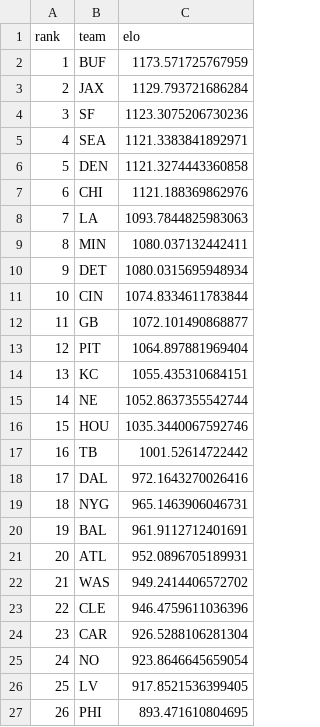
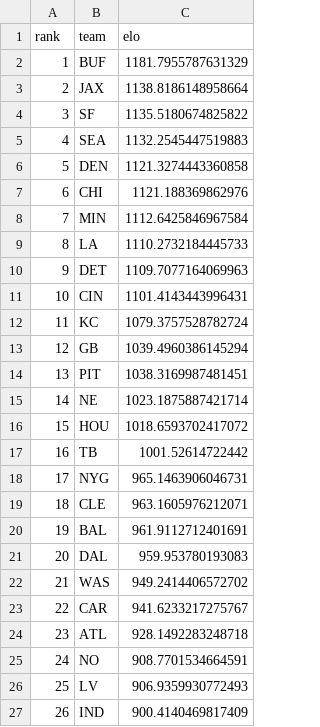
Before and after one commit to schwill2018/nfl_elo_project, a CSV file: current_elo_rankings.csv, drawn as a sheet; only a part is shown; the diff covers the shown part only.

```diff
--- a/current_elo_rankings.csv
+++ b/current_elo_rankings.csv
@@ -1,27 +1,27 @@
 rank,team,elo
-1,BUF,1173.571725767959
-2,JAX,1129.793721686284
-3,SF,1123.3075206730236
-4,SEA,1121.3383841892971
+1,BUF,1181.7955787631329
+2,JAX,1138.8186148958664
+3,SF,1135.5180674825822
+4,SEA,1132.2545447519883
 5,DEN,1121.3274443360858
 6,CHI,1121.188369862976
-7,LA,1093.7844825983063
-8,MIN,1080.037132442411
-9,DET,1080.0315695948934
-10,CIN,1074.8334611783844
-11,GB,1072.101490868877
-12,PIT,1064.897881969404
-13,KC,1055.435310684151
-14,NE,1052.8637355542744
-15,HOU,1035.3440067592746
+7,MIN,1112.6425846967584
+8,LA,1110.2732184445733
+9,DET,1109.7077164069963
+10,CIN,1101.4143443996431
+11,KC,1079.3757528782724
+12,GB,1039.4960386145294
+13,PIT,1038.3169987481451
+14,NE,1023.1875887421714
+15,HOU,1018.6593702417072
 16,TB,1001.52614722442
-17,DAL,972.1643270026416
-18,NYG,965.1463906046731
+17,NYG,965.1463906046731
+18,CLE,963.1605976212071
 19,BAL,961.9112712401691
-20,ATL,952.0896705189931
+20,DAL,959.953780193083
 21,WAS,949.2414406572702
-22,CLE,946.4759611036396
-23,CAR,926.5288106281304
-24,NO,923.8646645659054
-25,LV,917.8521536399405
-26,PHI,893.471610804695
+22,CAR,941.6233217275767
+23,ATL,928.1492283248718
+24,NO,908.7701534664591
+25,LV,906.9359930772493
+26,IND,900.4140469817409
```
Also changed, not shown: 6 edited cells elsewhere in this file, daily_projections.csv, future_projections.csv, 4 other files.
